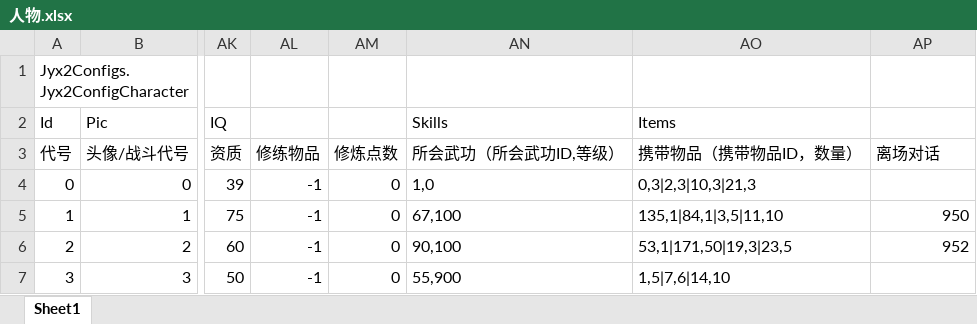
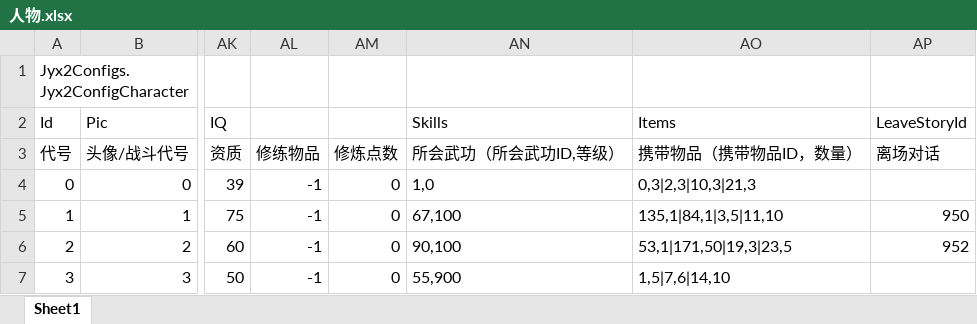
Before and after one commit to jynew/jynew, an Excel workbook: jyx2/Assets/Mods/JYX2/Configs/人物.xlsx, sheet Sheet1, drawn as a sheet; only a part is shown, gaps mark what is left out; values as stored, in another font and other column widths than the file's, no borders; the diff names each change by its address in the sheet, - before the commit and + after, or states it on an @@ line.

```diff
--- a/jyx2/Assets/Mods/JYX2/Configs/人物.xlsx (sheet Sheet1)
+++ b/jyx2/Assets/Mods/JYX2/Configs/人物.xlsx (sheet Sheet1)
-AP2: (empty)
+AP2: LeaveStoryId
```
Also changed, not shown: 2 other files.
